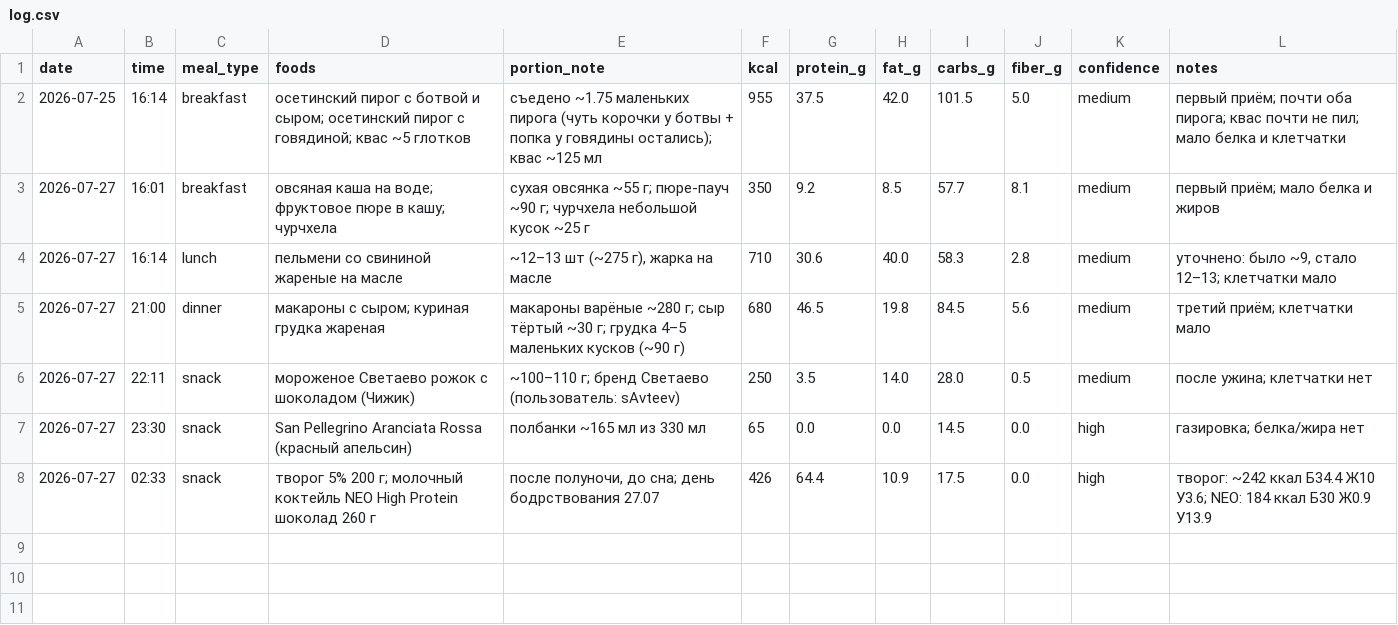
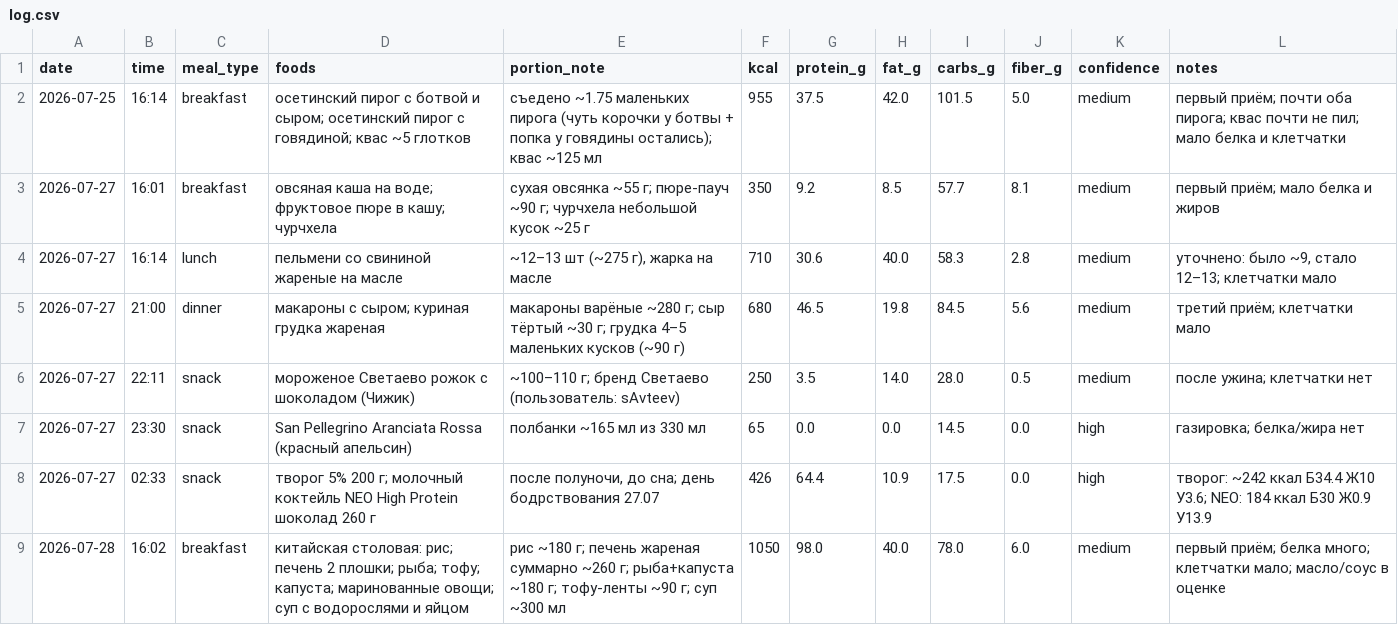
Before and after one commit to xamartinsa/goals, a CSV file: nutrition/log.csv, drawn as a sheet.

```diff
--- a/nutrition/log.csv
+++ b/nutrition/log.csv
@@ -8 +8,2 @@ date,time,meal_type,foods,portion_note,kcal,protein_g,fat_g,carbs_g,fiber_g,conf
 2026-07-27,02:33,snack,"творог 5% 200 г; молочный коктейль NEO High Protein шоколад 260 г","после полуночи, до сна; день бодрствования 27.07",426,64.4,10.9,17.5,0.0,high,"творог: ~242 ккал Б34.4 Ж10 У3.6; NEO: 184 ккал Б30 Ж0.9 У13.9"
+2026-07-28,16:02,breakfast,"китайская столовая: рис; печень 2 плошки; рыба; тофу; капуста; маринованные овощи; суп с водорослями и яйцом","рис ~180 г; печень жареная суммарно ~260 г; рыба+капуста ~180 г; тофу-ленты ~90 г; суп ~300 мл",1050,98.0,40.0,78.0,6.0,medium,"первый приём; белка много; клетчатки мало; масло/соус в оценке"
```
Also changed, not shown: 1 other file.
